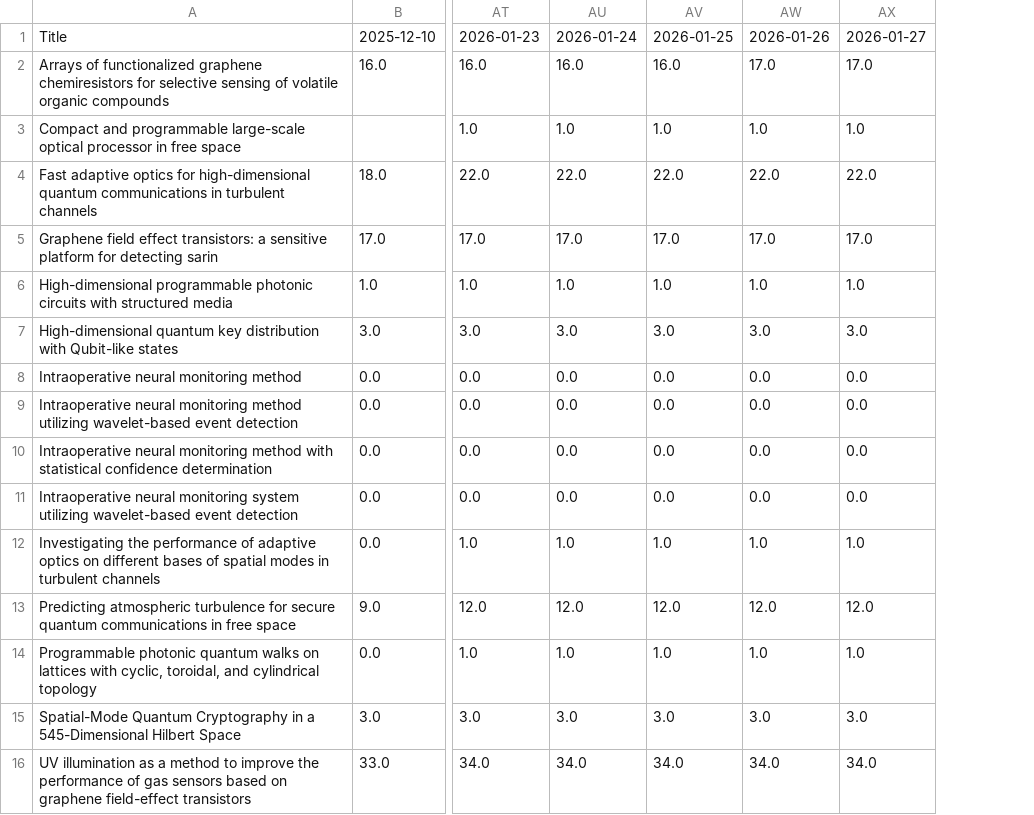
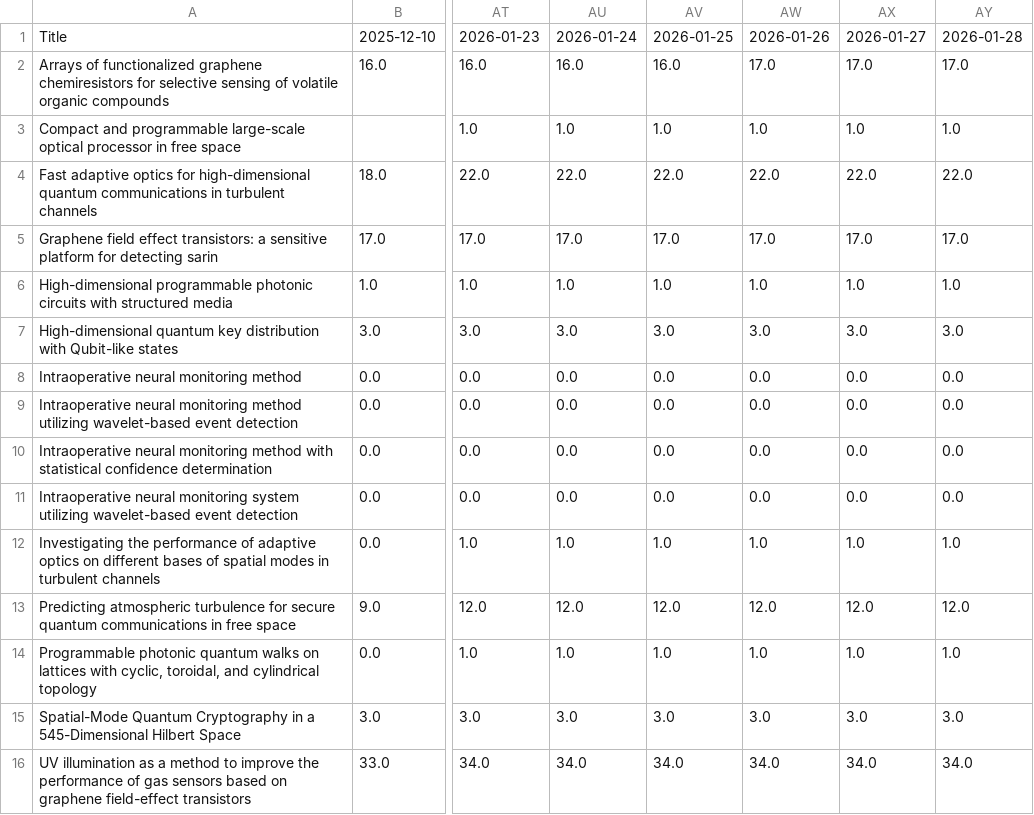
Before and after one commit to LukasScarfe/Google-Scholar, a CSV file: citations_wide_format.csv, drawn as a sheet; only a part is shown, gaps mark what is left out; the diff names each change by its address in the sheet, - before the commit and + after, or states it on an @@ line.

```diff
--- a/citations_wide_format.csv
+++ b/citations_wide_format.csv
+column AY, rows 1-16: 2026-01-28 | 17.0 | 1.0 | 22.0 | 17.0 | 1.0 | 3.0 | 0.0 | 0.0 | 0.0 | 0.0 | 1.0 | 12.0 | 1.0 | 3.0 | 34.0
```
Also changed, not shown: citations_history.csv, 49 other files.
